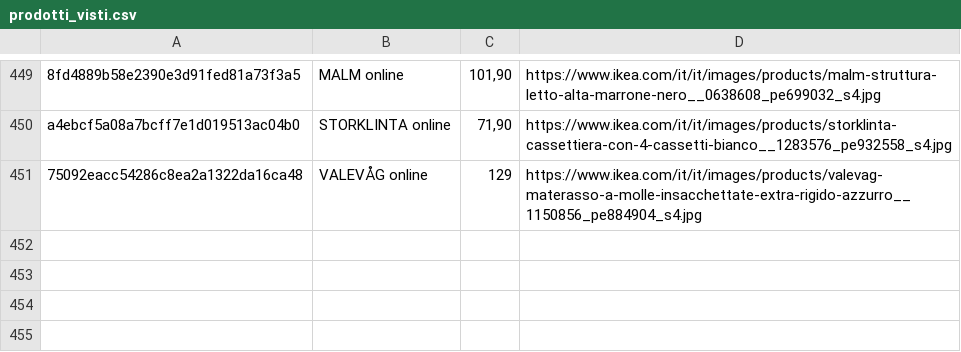
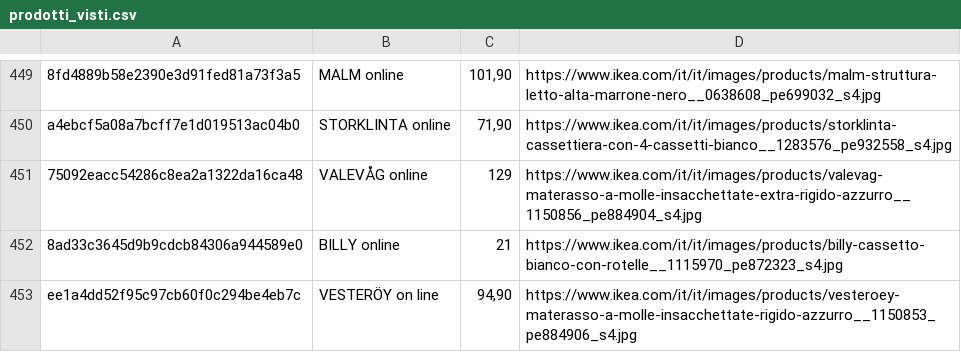
Before and after one commit to flanzuise00-tech/Ikea_NAP, a CSV file: prodotti_visti.csv, drawn as a sheet; only a part is shown, gaps mark what is left out; the diff names each change by its address in the sheet, - before the commit and + after, or states it on an @@ line.

```diff
--- a/prodotti_visti.csv
+++ b/prodotti_visti.csv
+row 452: 8ad33c3645d9b9cdcb84306a944589e0 | BILLY online | 21 | https://www.ikea.com/it/it/images/products/billy-cassetto-bianco-con-rotelle__1115970_pe872323_s4.jpg
+row 453: ee1a4dd52f95c97cb60f0c294be4eb7c | VESTERÖY on line | 94,90 | https://www.ikea.com/it/it/images/products/vesteroey-materasso-a-molle-insacchettate-rigido-azzurro__1150853_pe884906_s4.jpg
```
